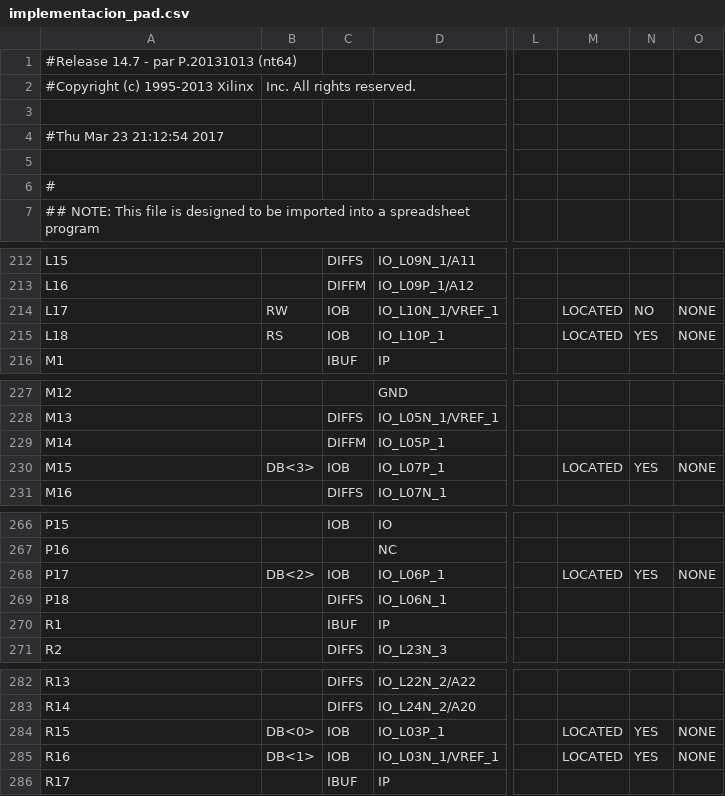
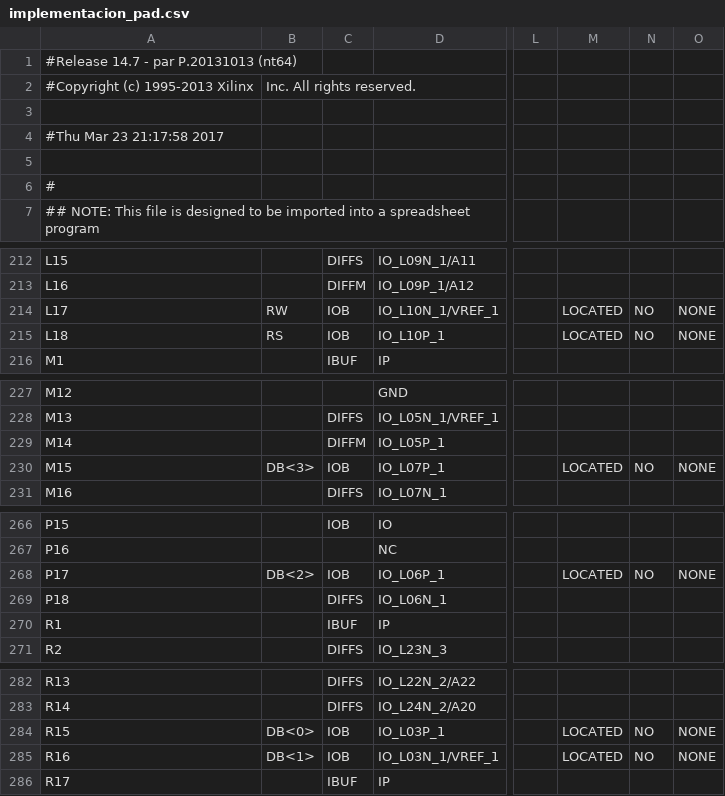
Before and after one commit to RobertoDMC/ArquiProcesadores, a CSV file: implementacion/implementacion_pad.csv, drawn as a sheet; only a part is shown, gaps mark what is left out; the diff names each change by its address in the sheet, - before the commit and + after, or states it on an @@ line.

```diff
--- a/implementacion/implementacion_pad.csv
+++ b/implementacion/implementacion_pad.csv
-A4: #Thu Mar 23 21:12:54 2017
+A4: #Thu Mar 23 21:17:58 2017
-N215: YES
+N215: NO
-N230: YES
+N230: NO
-N268: YES
+N268: NO
-N284:N285: YES
+N284:N285: NO
```
Also changed, not shown: 49 other files.
